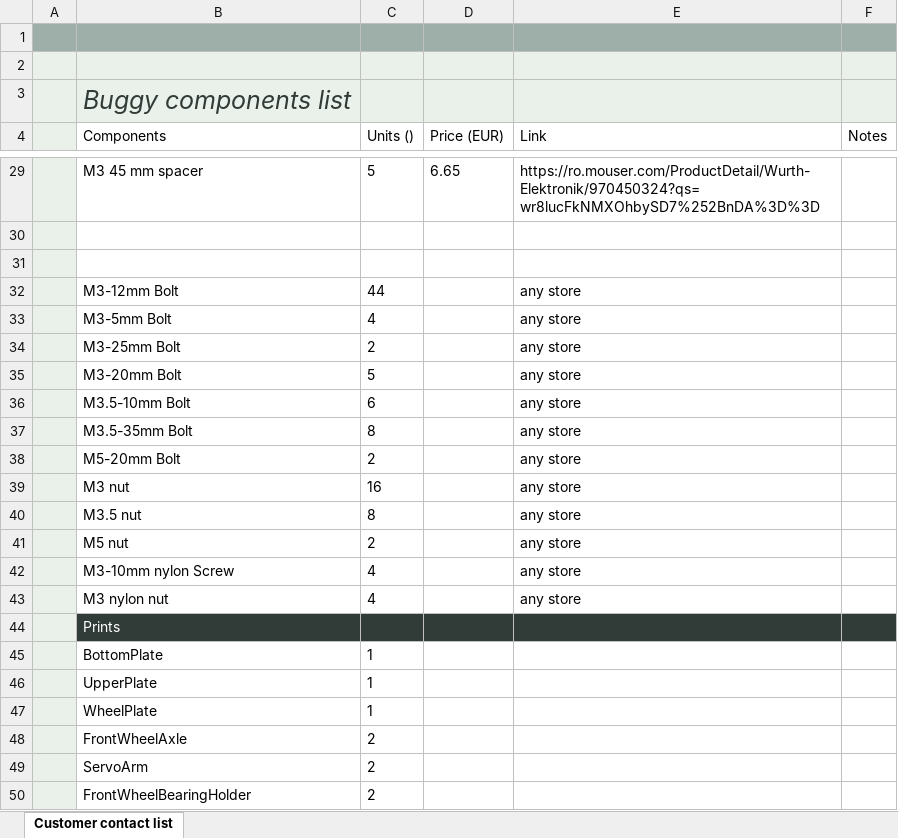
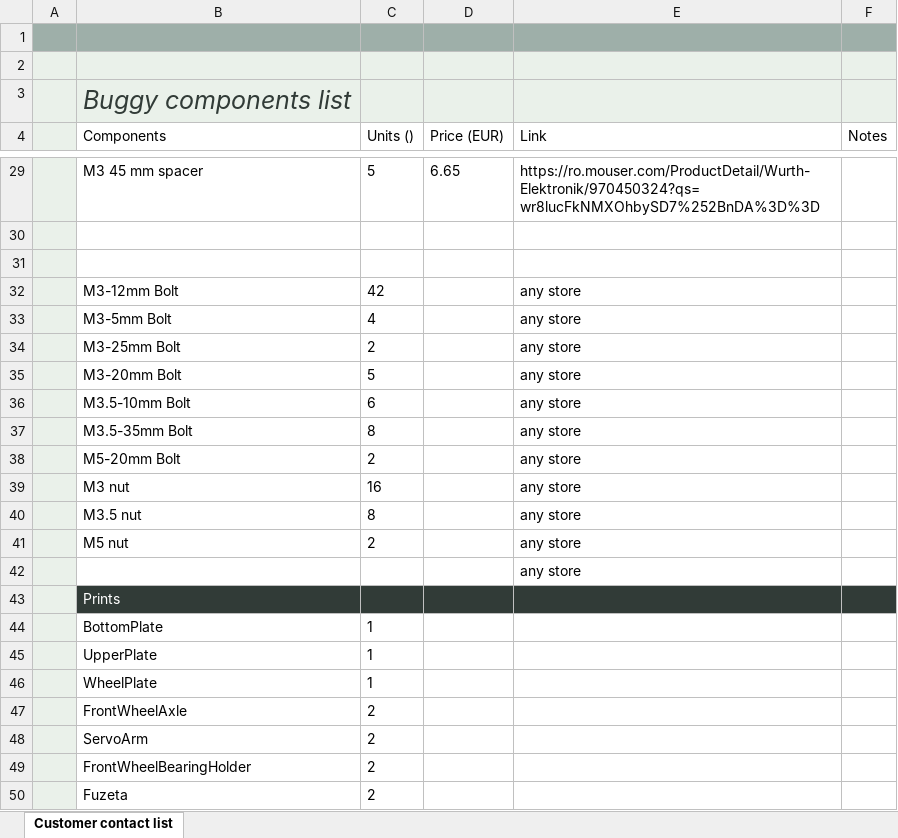
Before and after one commit to NXPHoverGames/GitBook-NXPCup, an Excel workbook: .gitbook/assets/Buggy Component List (1) (1).xlsx, sheet Customer contact list, drawn as a sheet; only a part is shown, gaps mark what is left out; the shorter side is filled out with more unchanged rows; values as stored, in another font and other column widths than the file's, no borders; table styles not drawn; removed rows and columns are numbered as before the commit, all else as after; the diff names each change by its address in the sheet, - before the commit and + after, or states it on an @@ line.

```diff
--- a/.gitbook/assets/Buggy Component List (1) (1).xlsx (sheet Customer contact list)
+++ b/.gitbook/assets/Buggy Component List (1) (1).xlsx (sheet Customer contact list)
-C32 (Units ()): 44
+C32 (Units ()): 42
-row 42:  | M3-10mm nylon Screw | 4 |  | any store
-row 43:  | M3 nylon nut | 4 |  | any store
+row 42:  |  |  |  | any store
```
Also changed, not shown: .gitbook/assets/Buggy Component List (1).xlsx, .gitbook/assets/Buggy Component List.xlsx, 12 other files.
